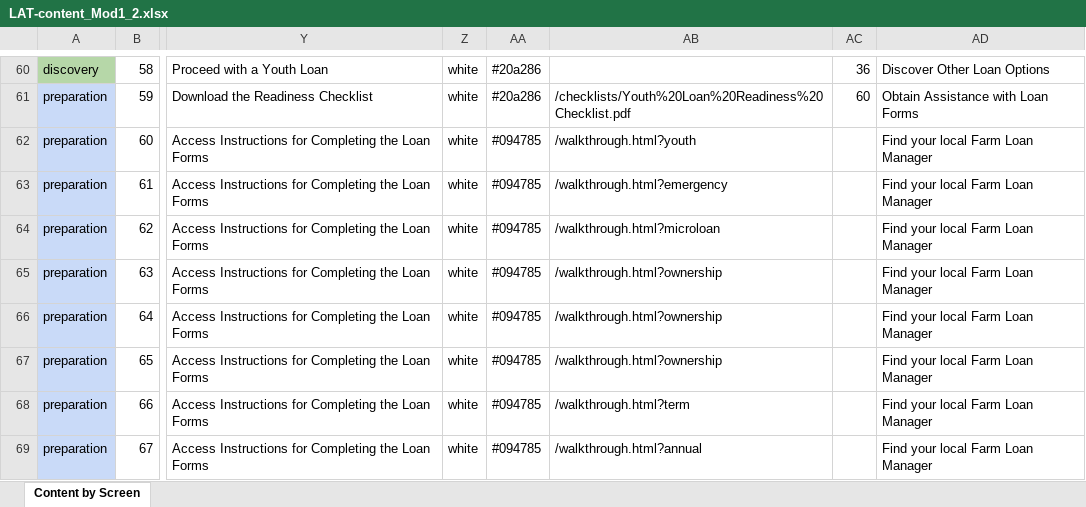
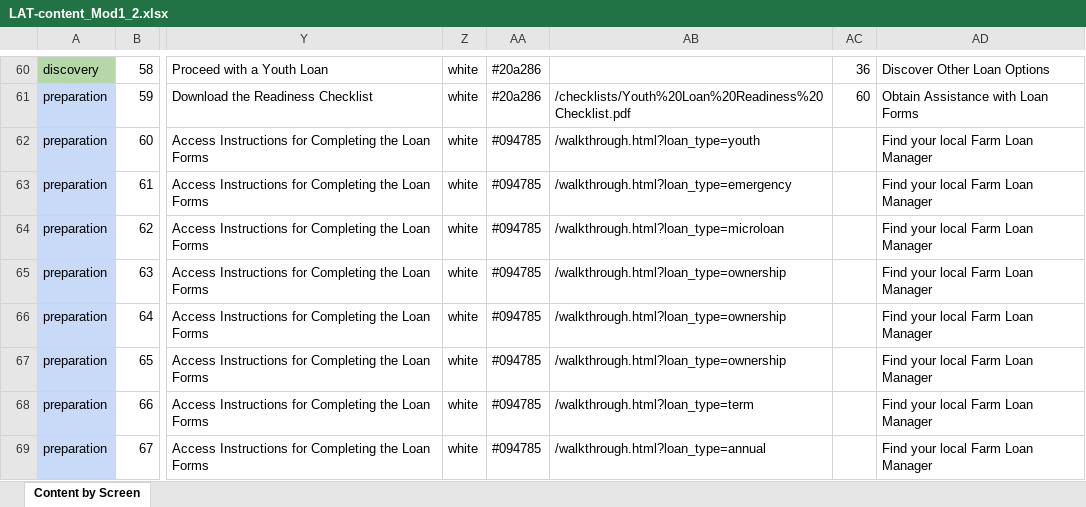
Before and after one commit to 18F/usda-loan-assitant-walkthrough, an Excel workbook: make_lrt_json/LAT-content_Mod1_2.xlsx, sheet Content by Screen, drawn as a sheet; only a part is shown, gaps mark what is left out; values as stored, in another font and other column widths than the file's, no borders; the diff names each change by its address in the sheet, - before the commit and + after, or states it on an @@ line.

```diff
--- a/make_lrt_json/LAT-content_Mod1_2.xlsx (sheet Content by Screen)
+++ b/make_lrt_json/LAT-content_Mod1_2.xlsx (sheet Content by Screen)
-AB62: /walkthrough.html?youth
+AB62: /walkthrough.html?loan_type=youth
-AB63: /walkthrough.html?emergency
+AB63: /walkthrough.html?loan_type=emergency
-AB64: /walkthrough.html?microloan
+AB64: /walkthrough.html?loan_type=microloan
-AB65:AB67: /walkthrough.html?ownership
+AB65:AB67: /walkthrough.html?loan_type=ownership
-AB68: /walkthrough.html?term
+AB68: /walkthrough.html?loan_type=term
-AB69: /walkthrough.html?annual
+AB69: /walkthrough.html?loan_type=annual
```
Also changed, not shown: 3 other files.
